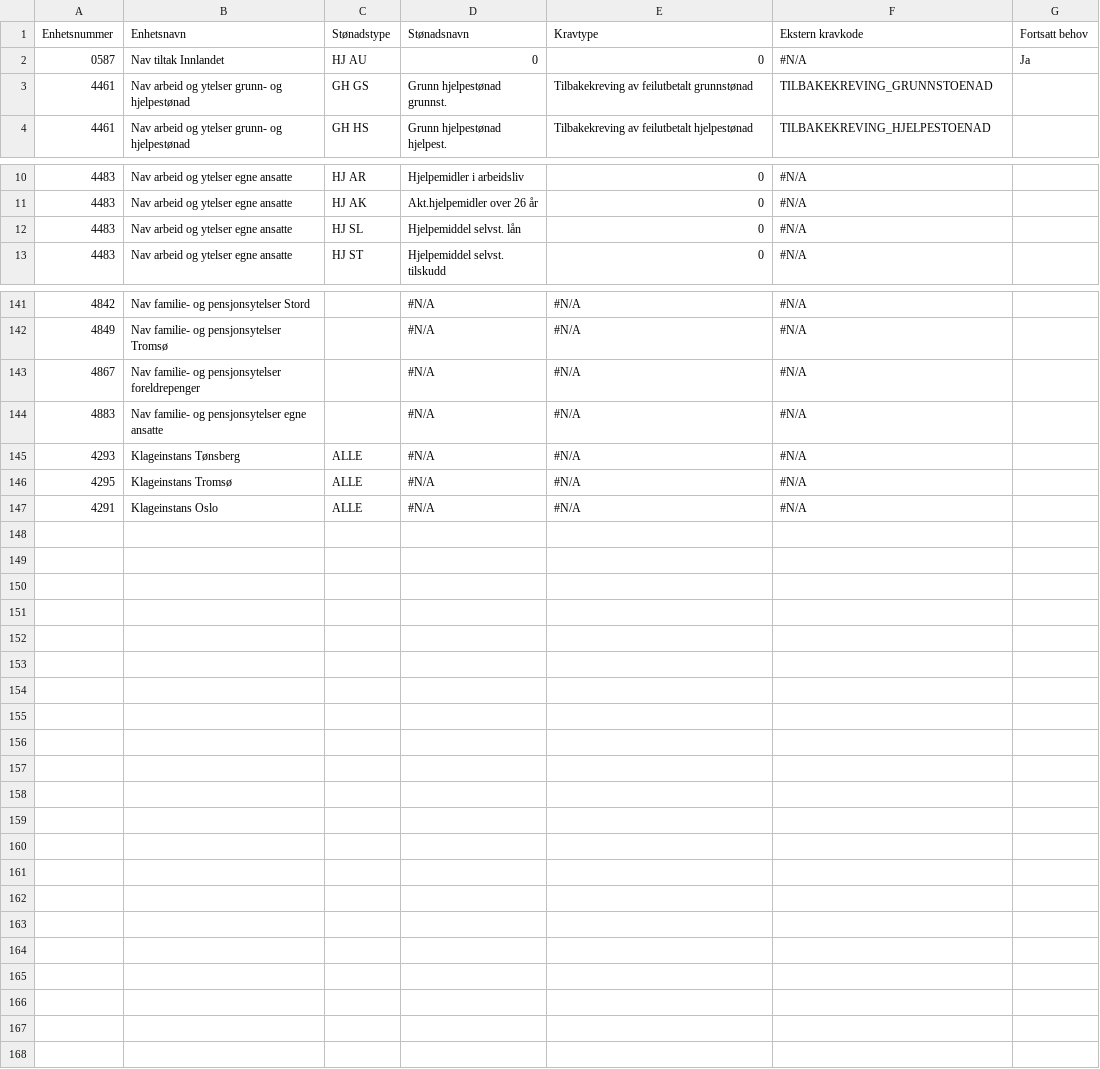
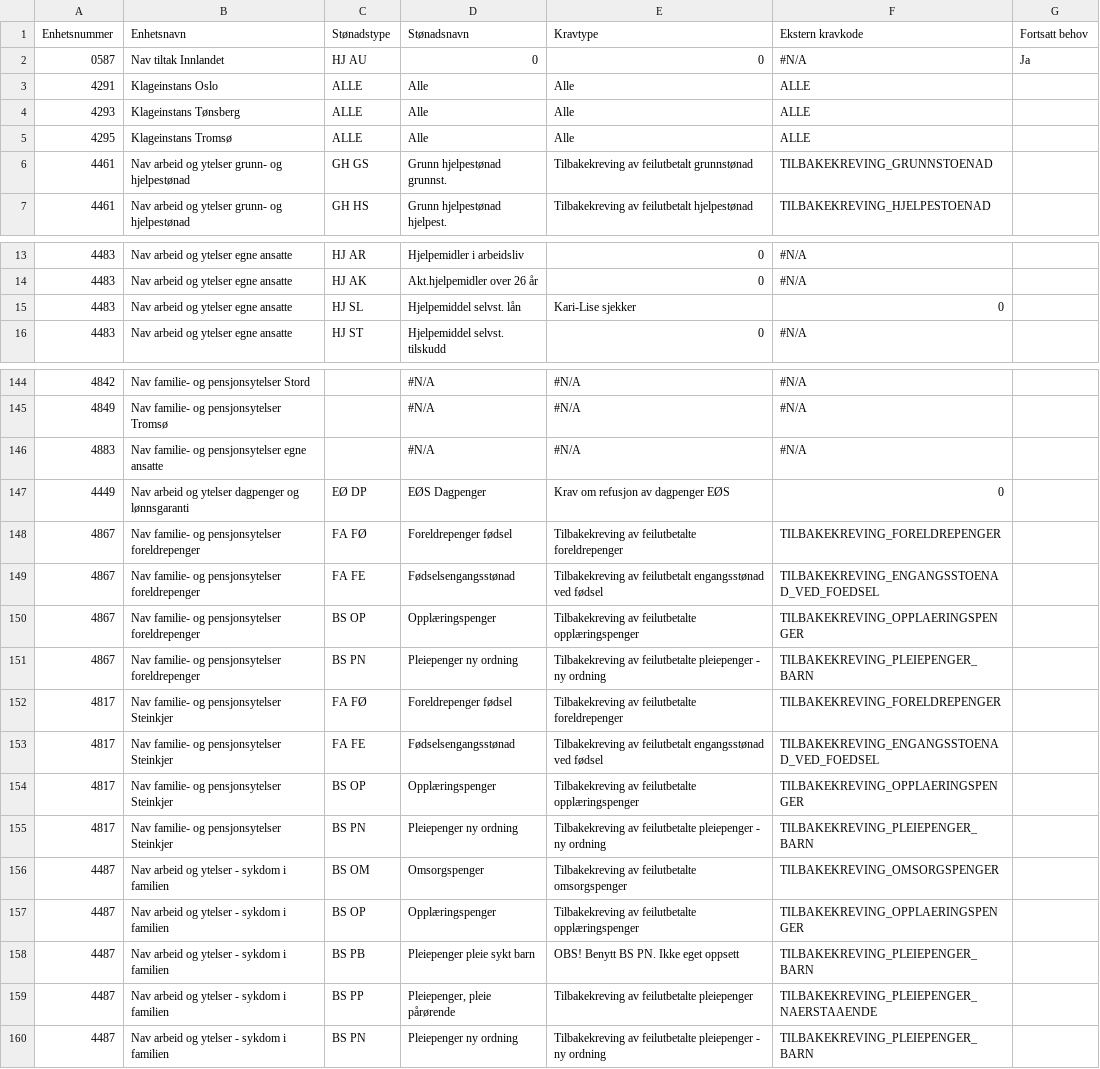
Before and after one commit to navikt/tilbakekreving, a CSV file: src/main/resources/Tilganger-kravtyper(EnheterKravtyper).csv, drawn as a sheet; only a part is shown, gaps mark what is left out; the diff covers the shown part only.

Commit message:
Legg til støtte for å kunne se ALLE kravtyper

```diff
--- a/src/main/resources/Tilganger-kravtyper(EnheterKravtyper).csv
+++ b/src/main/resources/Tilganger-kravtyper(EnheterKravtyper).csv
@@ -2,2 +2,5 @@
 0587;Nav tiltak Innlandet;HJ AU;0;0;#N/A;Ja
+4291;Klageinstans Oslo;ALLE;Alle;Alle;ALLE;
+4293;Klageinstans Tønsberg;ALLE;Alle;Alle;ALLE;
+4295;Klageinstans Tromsø;ALLE;Alle;Alle;ALLE;
 4461;Nav arbeid og ytelser grunn- og hjelpestønad;GH GS;Grunn hjelpestønad grunnst.;Tilbakekreving av feilutbetalt grunnstønad;TILBAKEKREVING_GRUNNSTOENAD;
@@ -11,3 +14,3 @@
 4483;Nav arbeid og ytelser egne ansatte;HJ AK;Akt.hjelpemidler over 26 år;0;#N/A;
-4483;Nav arbeid og ytelser egne ansatte;HJ SL;Hjelpemiddel selvst. lån;0;#N/A;
+4483;Nav arbeid og ytelser egne ansatte;HJ SL;Hjelpemiddel selvst. lån;Kari-Lise sjekker;0;
 4483;Nav arbeid og ytelser egne ansatte;HJ ST;Hjelpemiddel selvst. tilskudd;0;#N/A;
@@ -142,6 +145,16 @@
 4849;Nav familie- og pensjonsytelser Tromsø;;#N/A;#N/A;#N/A;
-4867;Nav familie- og pensjonsytelser foreldrepenger;;#N/A;#N/A;#N/A;
 4883;Nav familie- og pensjonsytelser egne ansatte;;#N/A;#N/A;#N/A;
-4293;Klageinstans Tønsberg;ALLE;#N/A;#N/A;#N/A;
-4295;Klageinstans Tromsø;ALLE;#N/A;#N/A;#N/A;
-4291;Klageinstans Oslo;ALLE;#N/A;#N/A;#N/A;
+4449;Nav arbeid og ytelser dagpenger og lønnsgaranti;EØ DP;EØS Dagpenger;Krav om refusjon av dagpenger EØS;0;
+4867;Nav familie- og pensjonsytelser foreldrepenger;FA FØ;Foreldrepenger fødsel;Tilbakekreving av feilutbetalte foreldrepenger;TILBAKEKREVING_FORELDREPENGER;
+4867;Nav familie- og pensjonsytelser foreldrepenger;FA FE;Fødselsengangsstønad;Tilbakekreving av feilutbetalt engangsstønad ved fødsel;TILBAKEKREVING_ENGANGSSTOENAD_VED_FOEDSEL;
+4867;Nav familie- og pensjonsytelser foreldrepenger;BS OP;Opplæringspenger;Tilbakekreving av feilutbetalte opplæringspenger;TILBAKEKREVING_OPPLAERINGSPENGER;
+4867;Nav familie- og pensjonsytelser foreldrepenger;BS PN;Pleiepenger ny ordning;Tilbakekreving av feilutbetalte pleiepenger - ny ordning;TILBAKEKREVING_PLEIEPENGER_BARN;
+4817;Nav familie- og pensjonsytelser Steinkjer;FA FØ;Foreldrepenger fødsel;Tilbakekreving av feilutbetalte foreldrepenger;TILBAKEKREVING_FORELDREPENGER;
+4817;Nav familie- og pensjonsytelser Steinkjer;FA FE;Fødselsengangsstønad;Tilbakekreving av feilutbetalt engangsstønad ved fødsel;TILBAKEKREVING_ENGANGSSTOENAD_VED_FOEDSEL;
+4817;Nav familie- og pensjonsytelser Steinkjer;BS OP;Opplæringspenger;Tilbakekreving av feilutbetalte opplæringspenger;TILBAKEKREVING_OPPLAERINGSPENGER;
+4817;Nav familie- og pensjonsytelser Steinkjer;BS PN;Pleiepenger ny ordning;Tilbakekreving av feilutbetalte pleiepenger - ny ordning;TILBAKEKREVING_PLEIEPENGER_BARN;
+4487;Nav arbeid og ytelser - sykdom i familien;BS OM;Omsorgspenger;Tilbakekreving av feilutbetalte omsorgspenger;TILBAKEKREVING_OMSORGSPENGER;
+4487;Nav arbeid og ytelser - sykdom i familien;BS OP;Opplæringspenger;Tilbakekreving av feilutbetalte opplæringspenger;TILBAKEKREVING_OPPLAERINGSPENGER;
+4487;Nav arbeid og ytelser - sykdom i familien;BS PB;Pleiepenger pleie sykt barn;OBS! Benytt BS PN. Ikke eget oppsett;TILBAKEKREVING_PLEIEPENGER_BARN;
+4487;Nav arbeid og ytelser - sykdom i familien;BS PP;Pleiepenger, pleie pårørende;Tilbakekreving av feilutbetalte pleiepenger;TILBAKEKREVING_PLEIEPENGER_NAERSTAAENDE;
+4487;Nav arbeid og ytelser - sykdom i familien;BS PN;Pleiepenger ny ordning;Tilbakekreving av feilutbetalte pleiepenger - ny ordning;TILBAKEKREVING_PLEIEPENGER_BARN;
```
Also changed, not shown: 2 edited cells elsewhere in this file, src/main/resources/Tilganger-kravtyper(Kravtyper).csv, 2 other files.
